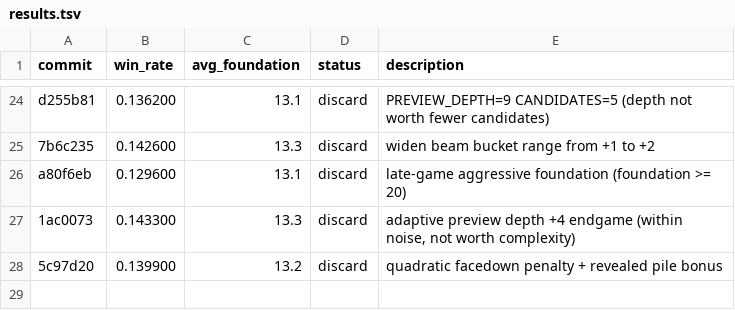
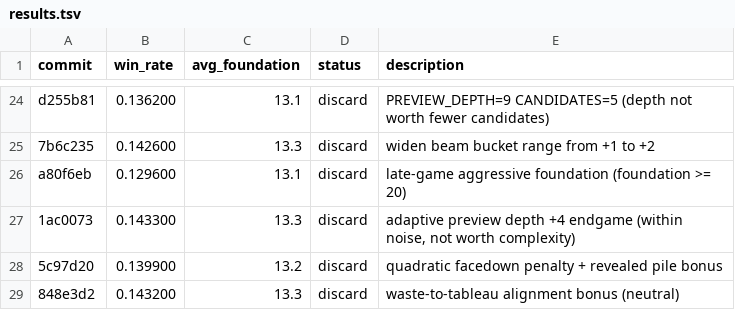
Before and after one commit to ridermw/autoresearch, a TSV file: autosolitaire/results.tsv, drawn as a sheet; only a part is shown, gaps mark what is left out.

```diff
--- a/autosolitaire/results.tsv
+++ b/autosolitaire/results.tsv
@@ -28 +28,2 @@ a80f6eb	0.129600	13.1	discard	late-game aggressive foundation (foundation >= 20)
 5c97d20	0.139900	13.2	discard	quadratic facedown penalty + revealed pile bonus
+848e3d2	0.143200	13.3	discard	waste-to-tableau alignment bonus (neutral)
```
